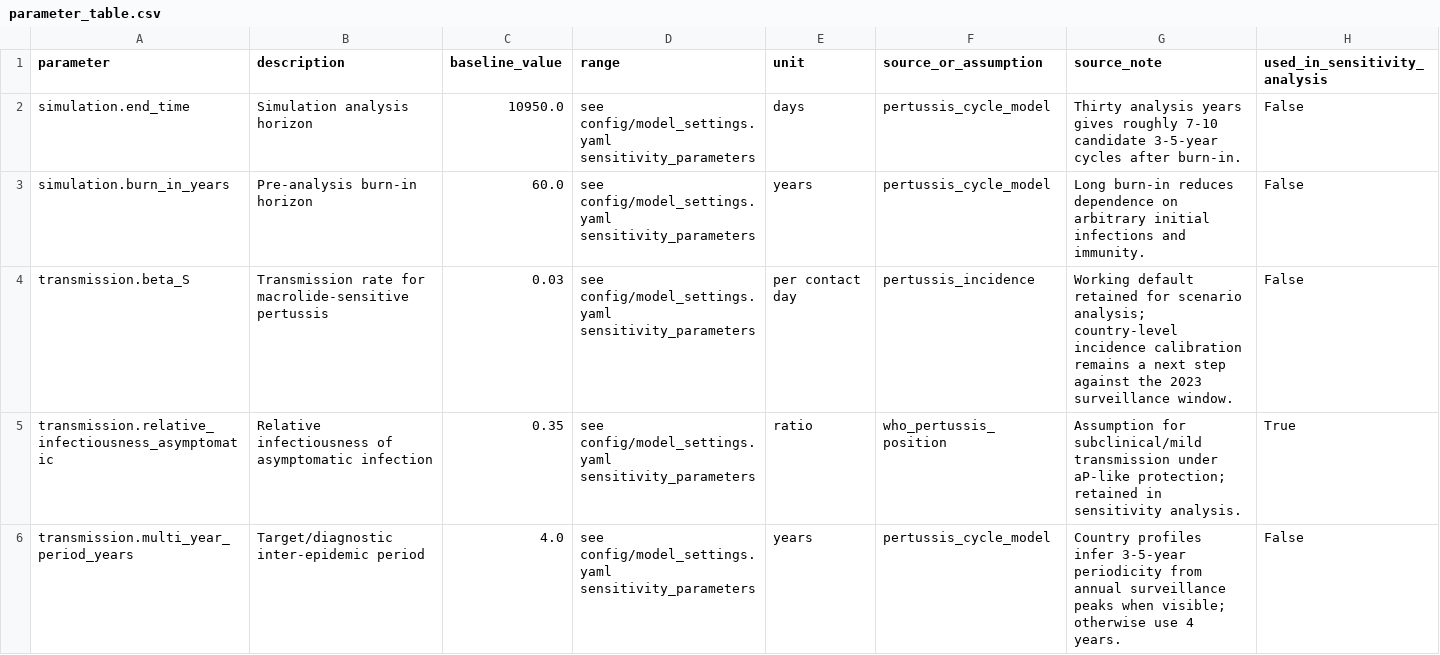
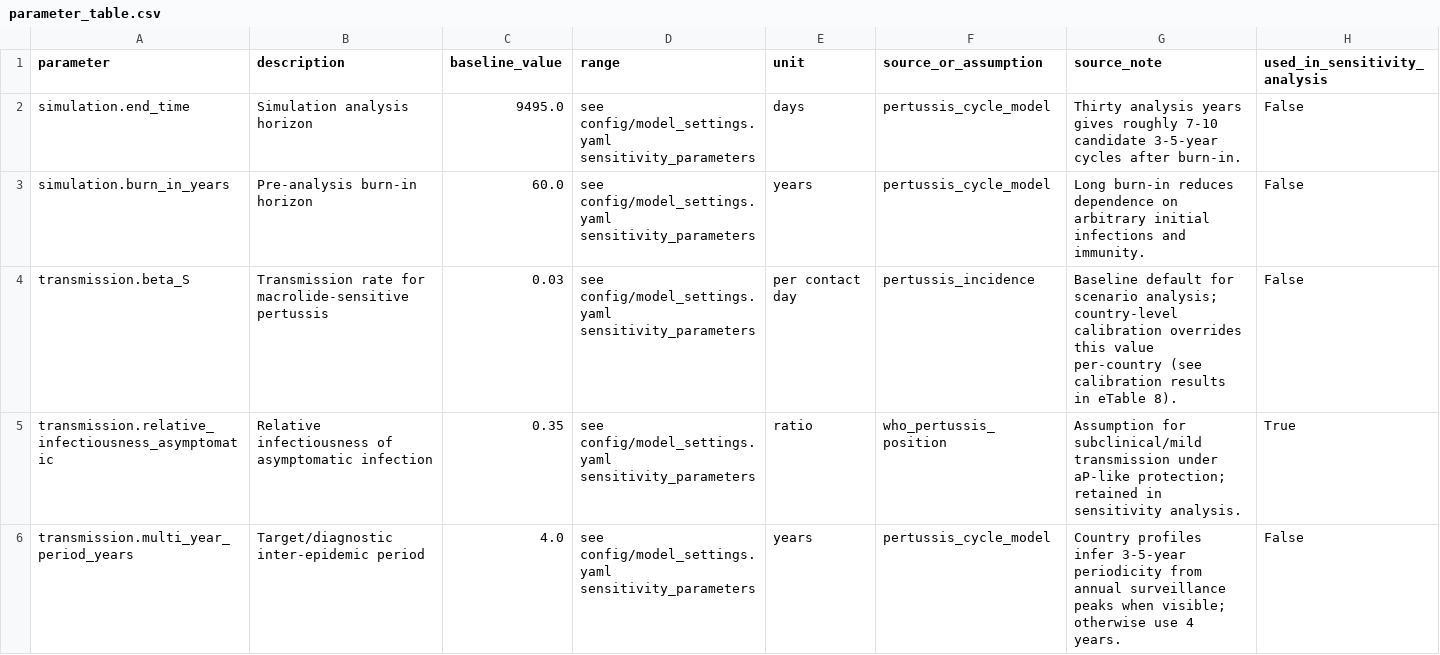
Before and after one commit to xmusphlkg/pertussis_transmission_analysis, a CSV file: manuscript_notes/parameter_table.csv, drawn as a sheet; only a part is shown.

```diff
--- a/manuscript_notes/parameter_table.csv
+++ b/manuscript_notes/parameter_table.csv
@@ -1,5 +1,5 @@
 parameter,description,baseline_value,range,unit,source_or_assumption,source_note,used_in_sensitivity_analysis
-simulation.end_time,Simulation analysis horizon,10950.0,see config/model_settings.yaml sensitivity_parameters,days,pertussis_cycle_model,Thirty analysis years gives roughly 7-10 candidate 3-5-year cycles after burn-in.,False
+simulation.end_time,Simulation analysis horizon,9495.0,see config/model_settings.yaml sensitivity_parameters,days,pertussis_cycle_model,Thirty analysis years gives roughly 7-10 candidate 3-5-year cycles after burn-in.,False
 simulation.burn_in_years,Pre-analysis burn-in horizon,60.0,see config/model_settings.yaml sensitivity_parameters,years,pertussis_cycle_model,Long burn-in reduces dependence on arbitrary initial infections and immunity.,False
-transmission.beta_S,Transmission rate for macrolide-sensitive pertussis,0.03,see config/model_settings.yaml sensitivity_parameters,per contact day,pertussis_incidence,Working default retained for scenario analysis; country-level incidence calibration remains a next step against the 2023 surveillance window.,False
+transmission.beta_S,Transmission rate for macrolide-sensitive pertussis,0.03,see config/model_settings.yaml sensitivity_parameters,per contact day,pertussis_incidence,Baseline default for scenario analysis; country-level calibration overrides this value per-country (see calibration results in eTable 8).,False
 transmission.relative_infectiousness_asymptomatic,Relative infectiousness of asymptomatic infection,0.35,see config/model_settings.yaml sensitivity_parameters,ratio,who_pertussis_position,Assumption for subclinical/mild transmission under aP-like protection; retained in sensitivity analysis.,True
```
Also changed, not shown: manuscript_notes/bayesian_prior_table.csv, manuscript_notes/country_profile_table.csv, 12 other files.
